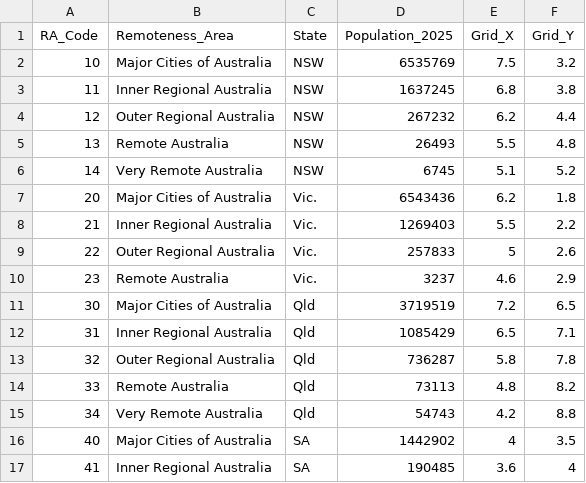
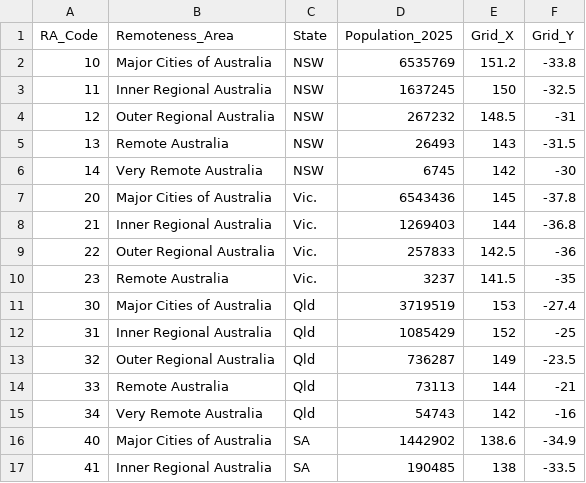
Before and after one commit to TracyTen/3179, a CSV file: data/remoteness_population.csv, drawn as a sheet; only a part is shown; the diff covers the shown part only.

Commit message:
edited remoteness_population csv file

```diff
--- a/data/remoteness_population.csv
+++ b/data/remoteness_population.csv
@@ -1,17 +1,17 @@
 RA_Code,Remoteness_Area,State,Population_2025,Grid_X,Grid_Y
-10,Major Cities of Australia,NSW,6535769,7.5,3.2
-11,Inner Regional Australia,NSW,1637245,6.8,3.8
-12,Outer Regional Australia,NSW,267232,6.2,4.4
-13,Remote Australia,NSW,26493,5.5,4.8
-14,Very Remote Australia,NSW,6745,5.1,5.2
-20,Major Cities of Australia,Vic.,6543436,6.2,1.8
-21,Inner Regional Australia,Vic.,1269403,5.5,2.2
-22,Outer Regional Australia,Vic.,257833,5,2.6
-23,Remote Australia,Vic.,3237,4.6,2.9
-30,Major Cities of Australia,Qld,3719519,7.2,6.5
-31,Inner Regional Australia,Qld,1085429,6.5,7.1
-32,Outer Regional Australia,Qld,736287,5.8,7.8
-33,Remote Australia,Qld,73113,4.8,8.2
-34,Very Remote Australia,Qld,54743,4.2,8.8
-40,Major Cities of Australia,SA,1442902,4,3.5
-41,Inner Regional Australia,SA,190485,3.6,4
+10,Major Cities of Australia,NSW,6535769,151.2,-33.8
+11,Inner Regional Australia,NSW,1637245,150,-32.5
+12,Outer Regional Australia,NSW,267232,148.5,-31
+13,Remote Australia,NSW,26493,143,-31.5
+14,Very Remote Australia,NSW,6745,142,-30
+20,Major Cities of Australia,Vic.,6543436,145,-37.8
+21,Inner Regional Australia,Vic.,1269403,144,-36.8
+22,Outer Regional Australia,Vic.,257833,142.5,-36
+23,Remote Australia,Vic.,3237,141.5,-35
+30,Major Cities of Australia,Qld,3719519,153,-27.4
+31,Inner Regional Australia,Qld,1085429,152,-25
+32,Outer Regional Australia,Qld,736287,149,-23.5
+33,Remote Australia,Qld,73113,144,-21
+34,Very Remote Australia,Qld,54743,142,-16
+40,Major Cities of Australia,SA,1442902,138.6,-34.9
+41,Inner Regional Australia,SA,190485,138,-33.5
```
Also changed, not shown: 37 edited cells elsewhere in this file.
